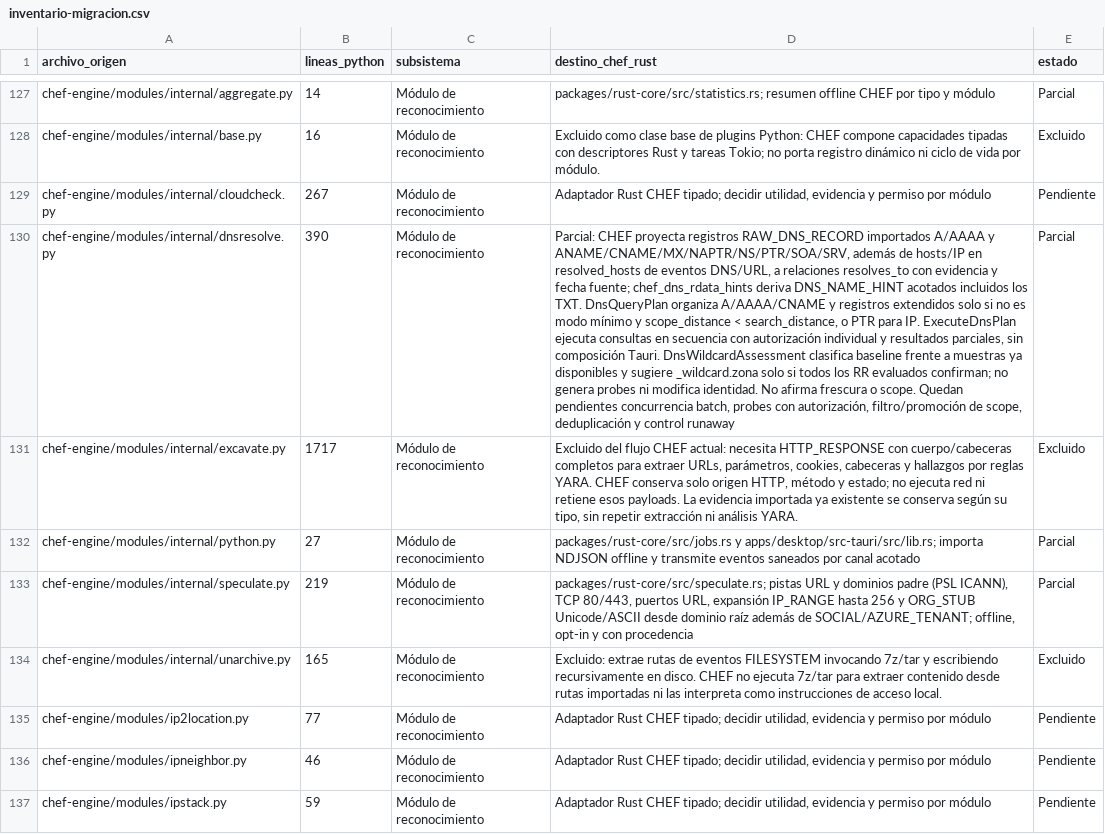
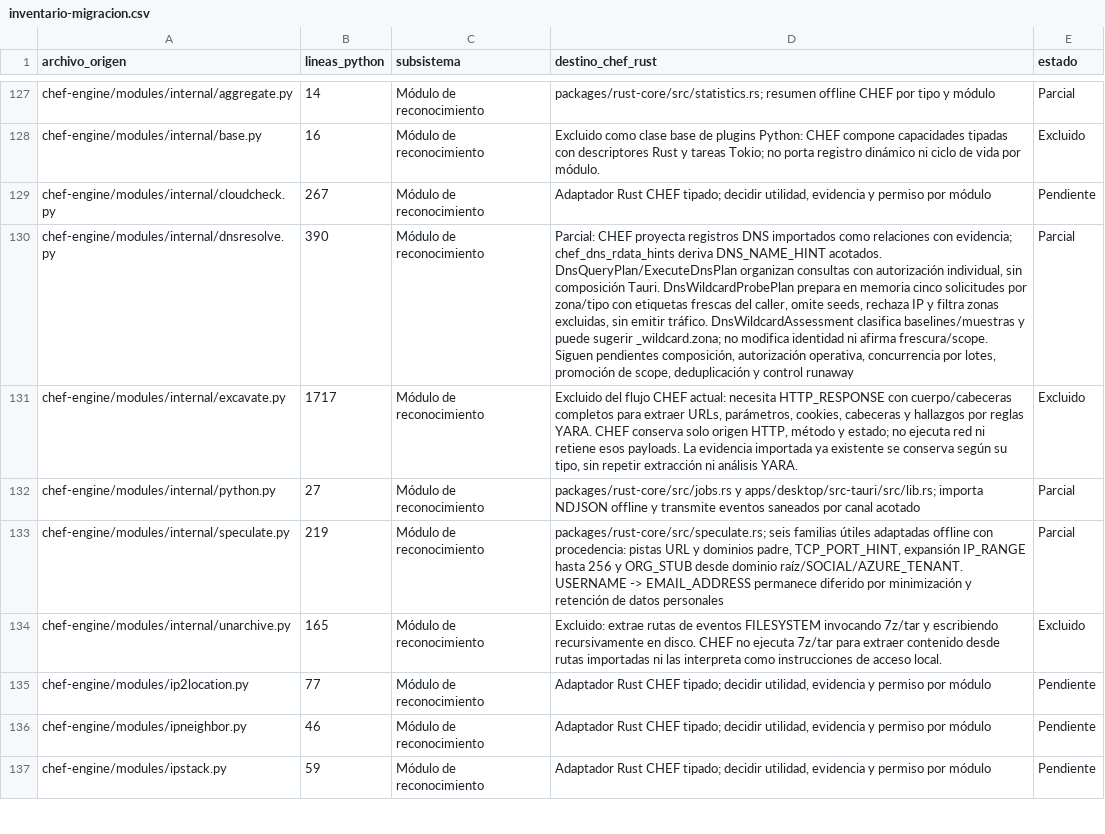
Before and after one commit to CyberStill-GmbH/CHEF, a CSV file: docs/migration/inventario-migracion.csv, drawn as a sheet; only a part is shown, gaps mark what is left out; the diff names each change by its address in the sheet, - before the commit and + after, or states it on an @@ line.

Commit message:
feat(application): plan bounded DNS wildcard probes

```diff
--- a/docs/migration/inventario-migracion.csv
+++ b/docs/migration/inventario-migracion.csv
-D130 (destino_chef_rust): …proyecta registros RAW_DNS_RECORD importados A/AAAA y ANAME/CNAME/MX/NAPTR/NS/PTR/SOA/SRV, además de hosts/IP en resolved_hosts de eventos DNS/URL, a relaciones resolves_to con evidencia y fecha fuente; chef_dns_rdata_hints deriva DNS_NAME_HINT acotados incluidos los TXT. DnsQueryPlan organiza A/AAAA/CNAME y registros extendidos solo si no es modo mínimo y scope_distance < search_distance, o PTR para IP. ExecuteDnsPlan ejecuta consultas en secuencia con autorización individual y resultados parciales, sin composición Tauri. DnsWildcardAssessment clasifica baseline frente a muestras ya disponibles y sugiere _wildcard.zona solo si todos los RR evaluados confirman; no genera probes ni modifica identidad. No afirma frescura o scope. Quedan pendientes concurrencia batch, probes con autorización, filtro/promoción de scope,…
+D130 (destino_chef_rust): …proyecta registros DNS importados como relaciones con evidencia; chef_dns_rdata_hints deriva DNS_NAME_HINT acotados. DnsQueryPlan/ExecuteDnsPlan organizan consultas con autorización individual, sin composición Tauri. DnsWildcardProbePlan prepara en memoria cinco solicitudes por zona/tipo con etiquetas frescas del caller, omite seeds, rechaza IP y filtra zonas excluidas, sin emitir tráfico. DnsWildcardAssessment clasifica baselines/muestras y puede sugerir _wildcard.zona; no modifica identidad ni afirma frescura/scope. Siguen pendientes composición, autorización operativa, concurrencia por lotes, promoción de scope,…
-D133 (destino_chef_rust): packages/rust-core/src/speculate.rs; pistas URL y dominios padre (PSL ICANN), TCP 80/443, puertos URL, expansión IP_RANGE hasta 256 y ORG_STUB Unicode/ASCII desde dominio raíz además de SOCIAL/AZURE_TENANT; offline, opt-in y con procedencia
+D133 (destino_chef_rust): packages/rust-core/src/speculate.rs; seis familias útiles adaptadas offline con procedencia: pistas URL y dominios padre, TCP_PORT_HINT, expansión IP_RANGE hasta 256 y ORG_STUB desde dominio raíz/SOCIAL/AZURE_TENANT. USERNAME -> EMAIL_ADDRESS permanece diferido por minimización y retención de datos personales
```
Also changed, not shown: 4 other files.
